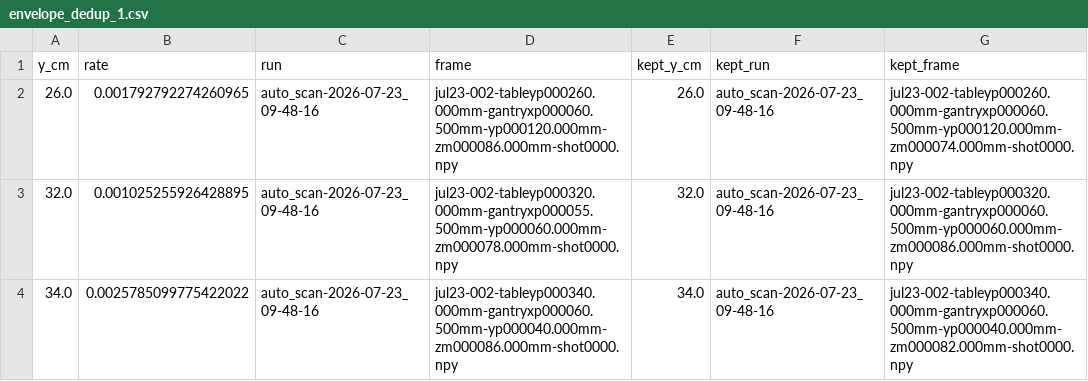
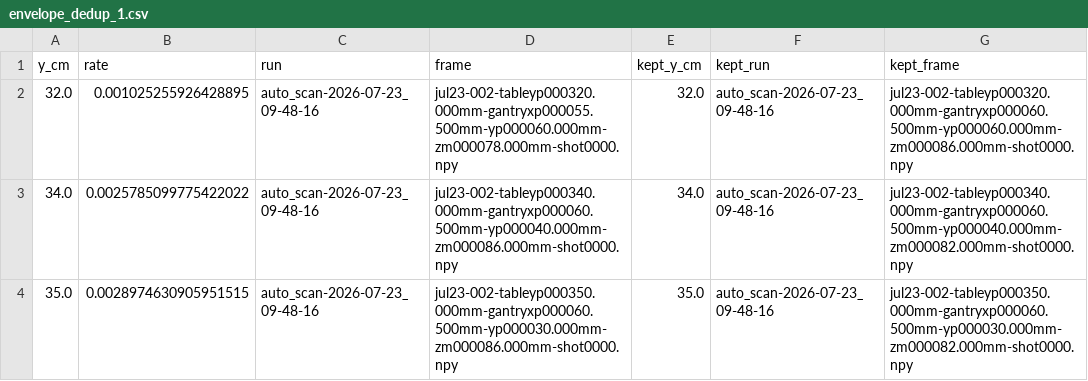
Before and after one commit to leigh-johnson/bessel_beam_profiler, a CSV file: notebooks/reductions/envelope_dedup_1.csv, drawn as a sheet; only a part is shown; the shorter side is filled out with more unchanged rows; the diff names each change by its address in the sheet, - before the commit and + after, or states it on an @@ line.

Commit message:
count # of imgs per dataset

```diff
--- a/notebooks/reductions/envelope_dedup_1.csv
+++ b/notebooks/reductions/envelope_dedup_1.csv
-row 2: 26.0 | 0.001792792274260965 | auto_scan-2026-07-23_09-48-16 | jul23-002-tableyp000260.000mm-gantryxp000060.500mm-yp000120.000mm-zm000086.000mm-shot0000.npy | 26.0 | auto_scan-2026-07-23_09-48-16 | jul23-002-tableyp000260.000mm-gantryxp000060.500mm-yp000120.000mm-zm000074.000mm-shot0000.npy
```
Also changed, not shown: 10 other files.
